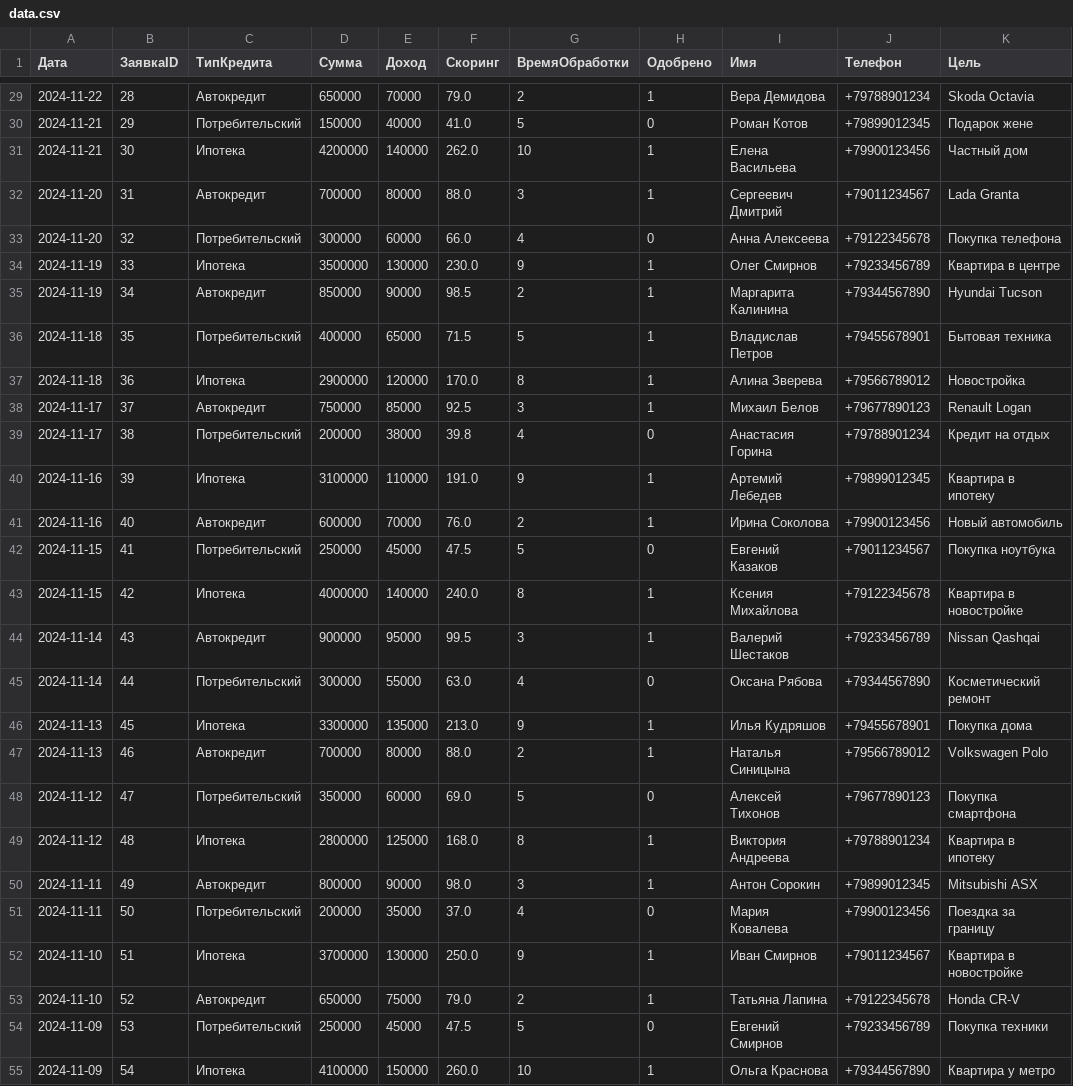
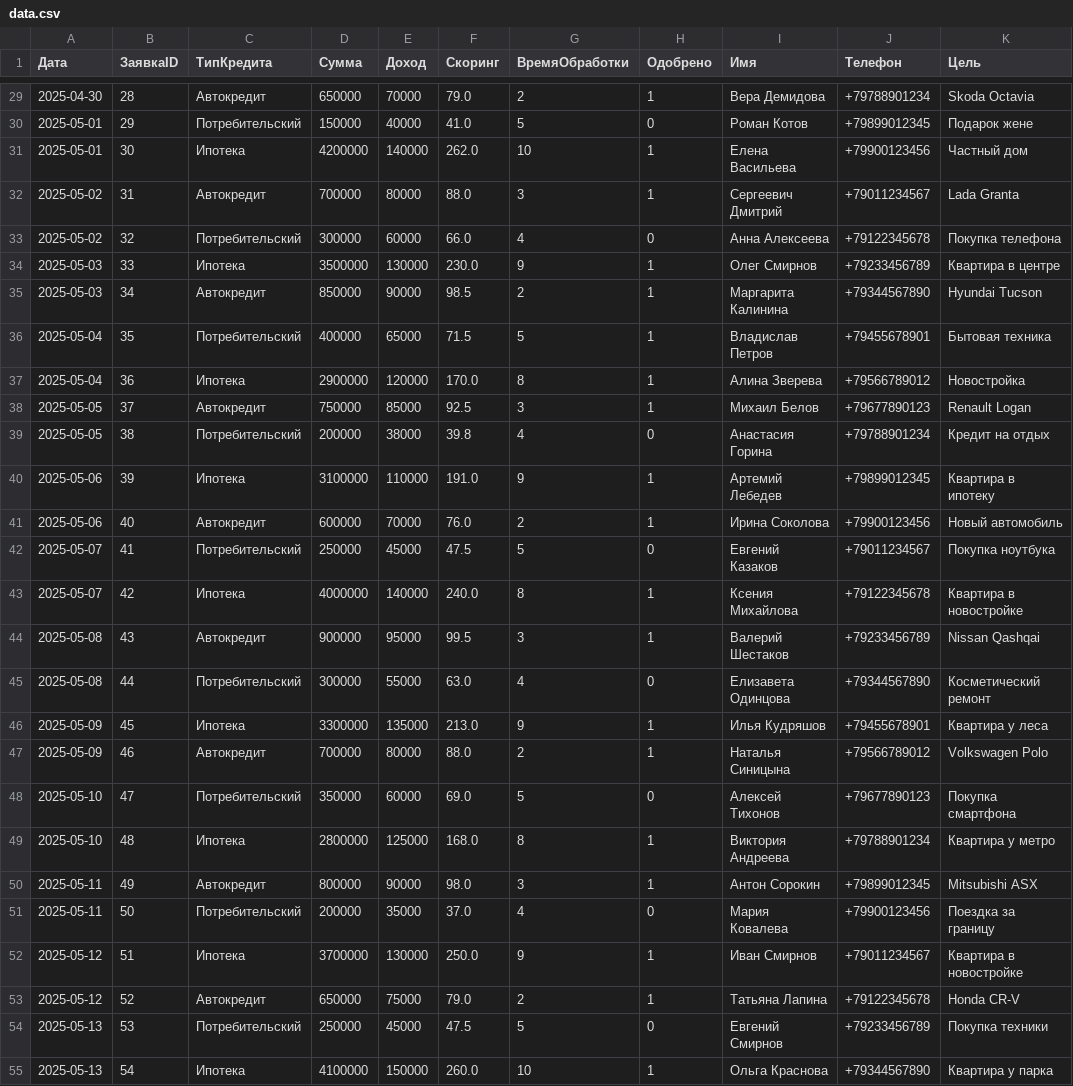
Before and after one commit to ZinaidaGublina/SPS-4-course-RGR-dashboards, a CSV file: data.csv, drawn as a sheet; only a part is shown, gaps mark what is left out; the diff covers the shown part only.

```diff
--- a/data.csv
+++ b/data.csv
@@ -29,27 +29,27 @@
-2024-11-22,28,Автокредит,650000,70000,79.0,2,1,Вера Демидова,+79788901234,"Skoda Octavia"
-2024-11-21,29,Потребительский,150000,40000,41.0,5,0,Роман Котов,+79899012345,"Подарок жене"
-2024-11-21,30,Ипотека,4200000,140000,262.0,10,1,Елена Васильева,+79900123456,"Частный дом"
-2024-11-20,31,Автокредит,700000,80000,88.0,3,1,Сергеевич Дмитрий,+79011234567,"Lada Granta"
-2024-11-20,32,Потребительский,300000,60000,66.0,4,0,Анна Алексеева,+79122345678,"Покупка телефона"
-2024-11-19,33,Ипотека,3500000,130000,230.0,9,1,Олег Смирнов,+79233456789,"Квартира в центре"
-2024-11-19,34,Автокредит,850000,90000,98.5,2,1,Маргарита Калинина,+79344567890,"Hyundai Tucson"
-2024-11-18,35,Потребительский,400000,65000,71.5,5,1,Владислав Петров,+79455678901,"Бытовая техника"
-2024-11-18,36,Ипотека,2900000,120000,170.0,8,1,Алина Зверева,+79566789012,"Новостройка"
-2024-11-17,37,Автокредит,750000,85000,92.5,3,1,Михаил Белов,+79677890123,"Renault Logan"
-2024-11-17,38,Потребительский,200000,38000,39.8,4,0,Анастасия Горина,+79788901234,"Кредит на отдых"
-2024-11-16,39,Ипотека,3100000,110000,191.0,9,1,Артемий Лебедев,+79899012345,"Квартира в ипотеку"
-2024-11-16,40,Автокредит,600000,70000,76.0,2,1,Ирина Соколова,+79900123456,"Новый автомобиль"
-2024-11-15,41,Потребительский,250000,45000,47.5,5,0,Евгений Казаков,+79011234567,"Покупка ноутбука"
-2024-11-15,42,Ипотека,4000000,140000,240.0,8,1,Ксения Михайлова,+79122345678,"Квартира в новостройке"
-2024-11-14,43,Автокредит,900000,95000,99.5,3,1,Валерий Шестаков,+79233456789,"Nissan Qashqai"
-2024-11-14,44,Потребительский,300000,55000,63.0,4,0,Оксана Рябова,+79344567890,"Косметический ремонт"
-2024-11-13,45,Ипотека,3300000,135000,213.0,9,1,Илья Кудряшов,+79455678901,"Покупка дома"
-2024-11-13,46,Автокредит,700000,80000,88.0,2,1,Наталья Синицына,+79566789012,"Volkswagen Polo"
-2024-11-12,47,Потребительский,350000,60000,69.0,5,0,Алексей Тихонов,+79677890123,"Покупка смартфона"
-2024-11-12,48,Ипотека,2800000,125000,168.0,8,1,Виктория Андреева,+79788901234,"Квартира в ипотеку"
-2024-11-11,49,Автокредит,800000,90000,98.0,3,1,Антон Сорокин,+79899012345,"Mitsubishi ASX"
-2024-11-11,50,Потребительский,200000,35000,37.0,4,0,Мария Ковалева,+79900123456,"Поездка за границу"
-2024-11-10,51,Ипотека,3700000,130000,250.0,9,1,Иван Смирнов,+79011234567,"Квартира в новостройке"
-2024-11-10,52,Автокредит,650000,75000,79.0,2,1,Татьяна Лапина,+79122345678,"Honda CR-V"
-2024-11-09,53,Потребительский,250000,45000,47.5,5,0,Евгений Смирнов,+79233456789,"Покупка техники"
-2024-11-09,54,Ипотека,4100000,150000,260.0,10,1,Ольга Краснова,+79344567890,"Квартира у метро"
+2025-04-30,28,Автокредит,650000,70000,79.0,2,1,Вера Демидова,+79788901234,"Skoda Octavia"
+2025-05-01,29,Потребительский,150000,40000,41.0,5,0,Роман Котов,+79899012345,"Подарок жене"
+2025-05-01,30,Ипотека,4200000,140000,262.0,10,1,Елена Васильева,+79900123456,"Частный дом"
+2025-05-02,31,Автокредит,700000,80000,88.0,3,1,Сергеевич Дмитрий,+79011234567,"Lada Granta"
+2025-05-02,32,Потребительский,300000,60000,66.0,4,0,Анна Алексеева,+79122345678,"Покупка телефона"
+2025-05-03,33,Ипотека,3500000,130000,230.0,9,1,Олег Смирнов,+79233456789,"Квартира в центре"
+2025-05-03,34,Автокредит,850000,90000,98.5,2,1,Маргарита Калинина,+79344567890,"Hyundai Tucson"
+2025-05-04,35,Потребительский,400000,65000,71.5,5,1,Владислав Петров,+79455678901,"Бытовая техника"
+2025-05-04,36,Ипотека,2900000,120000,170.0,8,1,Алина Зверева,+79566789012,"Новостройка"
+2025-05-05,37,Автокредит,750000,85000,92.5,3,1,Михаил Белов,+79677890123,"Renault Logan"
+2025-05-05,38,Потребительский,200000,38000,39.8,4,0,Анастасия Горина,+79788901234,"Кредит на отдых"
+2025-05-06,39,Ипотека,3100000,110000,191.0,9,1,Артемий Лебедев,+79899012345,"Квартира в ипотеку"
+2025-05-06,40,Автокредит,600000,70000,76.0,2,1,Ирина Соколова,+79900123456,"Новый автомобиль"
+2025-05-07,41,Потребительский,250000,45000,47.5,5,0,Евгений Казаков,+79011234567,"Покупка ноутбука"
+2025-05-07,42,Ипотека,4000000,140000,240.0,8,1,Ксения Михайлова,+79122345678,"Квартира в новостройке"
+2025-05-08,43,Автокредит,900000,95000,99.5,3,1,Валерий Шестаков,+79233456789,"Nissan Qashqai"
+2025-05-08,44,Потребительский,300000,55000,63.0,4,0,Елизавета Одинцова,+79344567890,"Косметический ремонт"
+2025-05-09,45,Ипотека,3300000,135000,213.0,9,1,Илья Кудряшов,+79455678901,"Квартира у леса"
+2025-05-09,46,Автокредит,700000,80000,88.0,2,1,Наталья Синицына,+79566789012,"Volkswagen Polo"
+2025-05-10,47,Потребительский,350000,60000,69.0,5,0,Алексей Тихонов,+79677890123,"Покупка смартфона"
+2025-05-10,48,Ипотека,2800000,125000,168.0,8,1,Виктория Андреева,+79788901234,"Квартира у метро"
+2025-05-11,49,Автокредит,800000,90000,98.0,3,1,Антон Сорокин,+79899012345,"Mitsubishi ASX"
+2025-05-11,50,Потребительский,200000,35000,37.0,4,0,Мария Ковалева,+79900123456,"Поездка за границу"
+2025-05-12,51,Ипотека,3700000,130000,250.0,9,1,Иван Смирнов,+79011234567,"Квартира в новостройке"
+2025-05-12,52,Автокредит,650000,75000,79.0,2,1,Татьяна Лапина,+79122345678,"Honda CR-V"
+2025-05-13,53,Потребительский,250000,45000,47.5,5,0,Евгений Смирнов,+79233456789,"Покупка техники"
+2025-05-13,54,Ипотека,4100000,150000,260.0,10,1,Ольга Краснова,+79344567890,"Квартира у парка"
```
Also changed, not shown: 77 edited cells elsewhere in this file.
